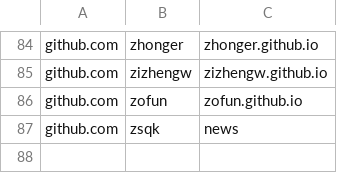
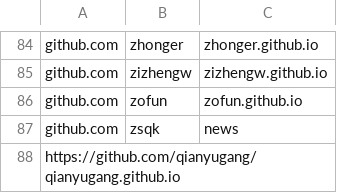
Before and after one commit to saveweb/Auto-backup-repo, a CSV file: repos.csv, drawn as a sheet; only a part is shown, gaps mark what is left out.

Commit message:
把酒诗代码，趁乱写年华。博客仓库

```diff
--- a/repos.csv
+++ b/repos.csv
@@ -87 +87,2 @@ github.com,zofun,zofun.github.io
 github.com,zsqk,news
+https://github.com/qianyugang/qianyugang.github.io
```
